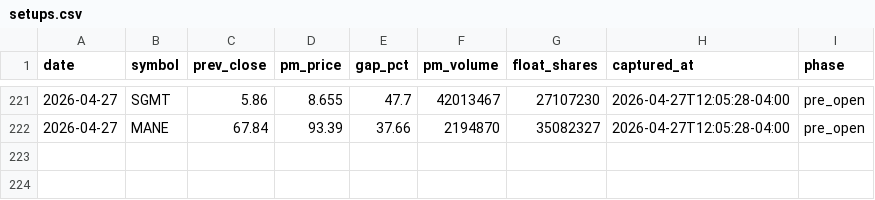
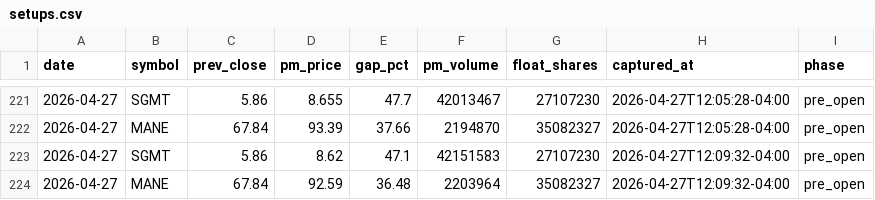
Before and after one commit to emart-ai/dailytrade, a CSV file: data/setups.csv, drawn as a sheet; only a part is shown, gaps mark what is left out.

Commit message:
scan: 2026-04-27T16:09Z

```diff
--- a/data/setups.csv
+++ b/data/setups.csv
@@ -222 +222,3 @@ date,symbol,prev_close,pm_price,gap_pct,pm_volume,float_shares,captured_at,phase
 2026-04-27,MANE,67.84,93.39,37.66,2194870,35082327,2026-04-27T12:05:28-04:00,pre_open
+2026-04-27,SGMT,5.86,8.62,47.1,42151583,27107230,2026-04-27T12:09:32-04:00,pre_open
+2026-04-27,MANE,67.84,92.59,36.48,2203964,35082327,2026-04-27T12:09:32-04:00,pre_open
```
